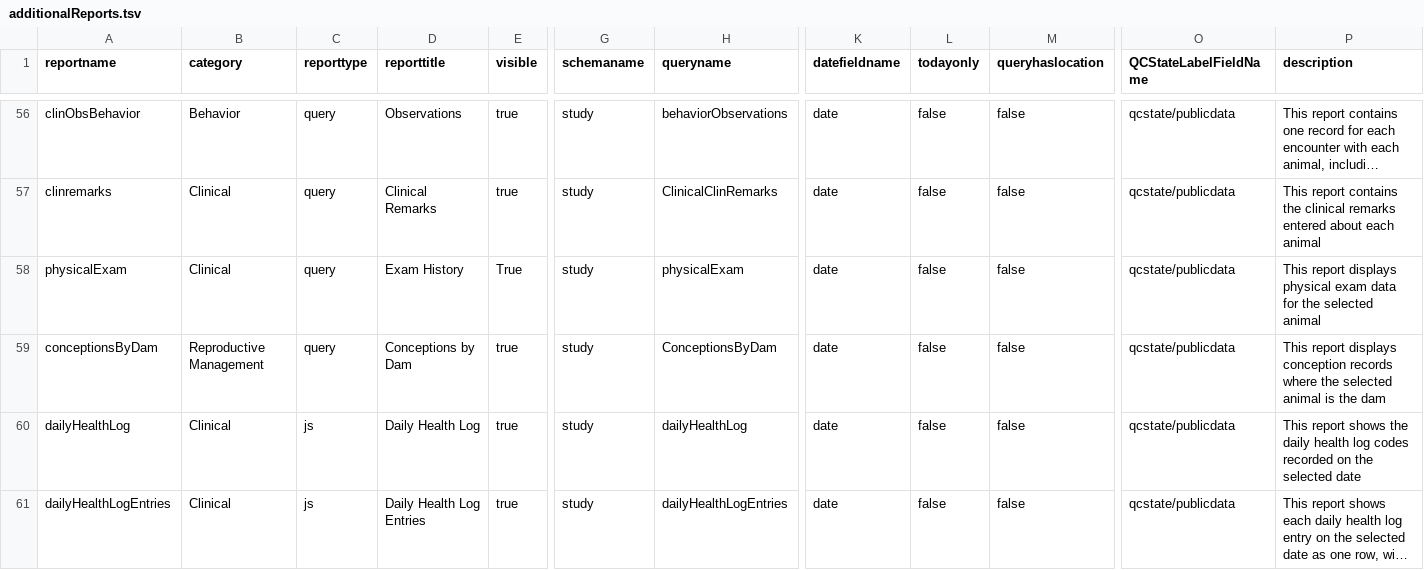
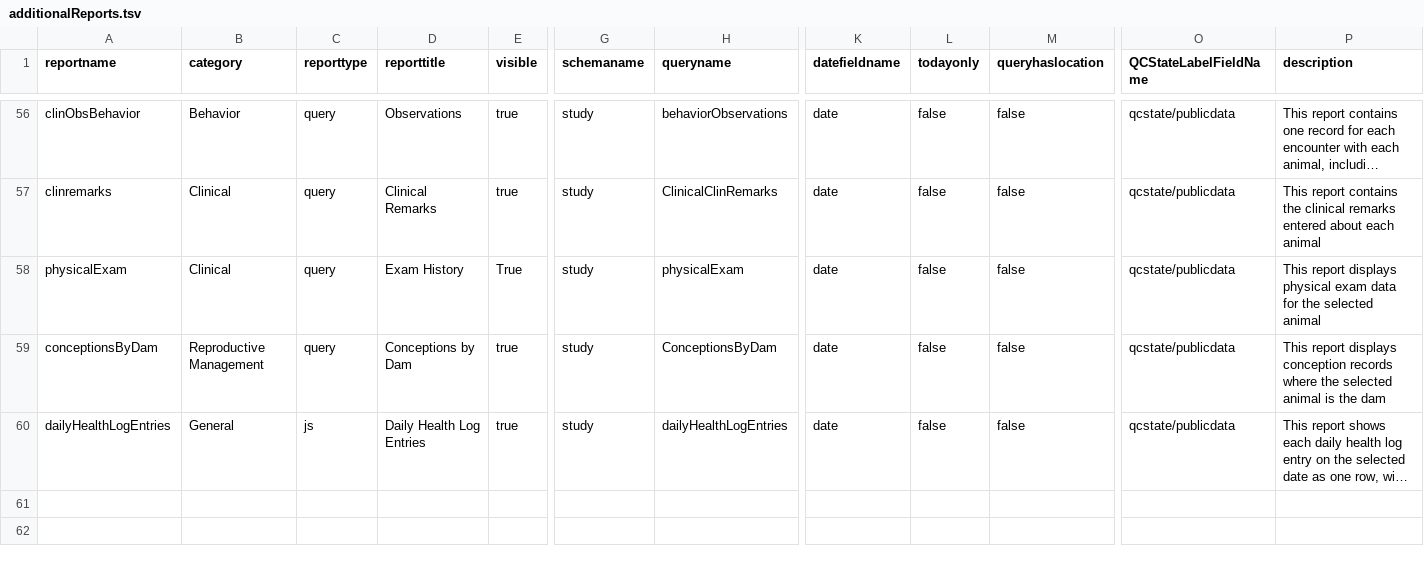
Before and after one commit to LabKey/nbriEHRModules, a TSV file: nbri_ehr/resources/reports/additionalReports.tsv, drawn as a sheet; only a part is shown, gaps mark what is left out; long unchanged cells end in …; removed rows and columns are numbered as before the commit, all else as after; rows hold the shown columns only; the diff names each change by its address in the sheet, - before the commit and + after, or states it on an @@ line.

Commit message:
Add daily health urgent alerts, order entry rows by grid position, and simplify the entries report (#110)
## Rationale

This PR emails an alert when a daily health log entry matches an urgent
group, lets technicians order an entry's codes by arranging rows in the
form, and narrows Animal History to a single daily health report. An
entry matches when its Completed codes contain all of an enabled group's
codes in the group's sort order, with other codes allowed in between.
Each entry alerts at most once per group, and the email goes out from a
background job after the save commits, so the save is never slowed down
or rolled back by it.

## Related Pull Requests

None.

## Changes

- New "Daily Health Urgent Alert" notification, sent to the people
subscribed to it in EHR notification admin. It has no schedule.
- The daily health log trigger queues one job per save. The job checks
the saved entries against the enabled urgent groups and sends one email
listing every new match.
- A new table records each entry and group that has alerted, so saving
the entry again or editing a group never re-sends. An alert is recorded
only once its email is sent, so a failed send alerts on the entry's next
save.
- A bulk load can pass `skipDailyHealthUrgentNotification` to send no
alerts.
- Each code's position within an urgent group is now unique, and a group
can hold only codes from its own folder.
- The email shows the group, a link to the animal, the observation date,
the location at that date, the technician's name, the entry's codes, the
remarks and a link to the entry.
- The Daily Health form takes each code's sort order from its row's
position in the grid. Rows can be dragged into order, the Sort Order
column is gone, and Add starts editing in the Code column.
- Animal History keeps only Daily Health Log Entries, now under General,
and it gains a Remarks column joined in code order. Servers need Reload
Reports after deploy to drop the old Daily Health Log report.
- Tests cover the order rules, disabled groups, drafts, entries
completed later, re-saves, duplicate sends and the skip flag, plus the
grid-ordered form and the entries report.

```diff
--- a/nbri_ehr/resources/reports/additionalReports.tsv
+++ b/nbri_ehr/resources/reports/additionalReports.tsv
-row 60: dailyHealthLog | Clinical | js | Daily Health Log | true | study | dailyHealthLog | date | false | false | qcstate/publicdata | This report shows the daily health log codes recorded on the selected date
-B60 (category): Clinical
+B60 (category): General
```
Also changed, not shown: 18 other files.
